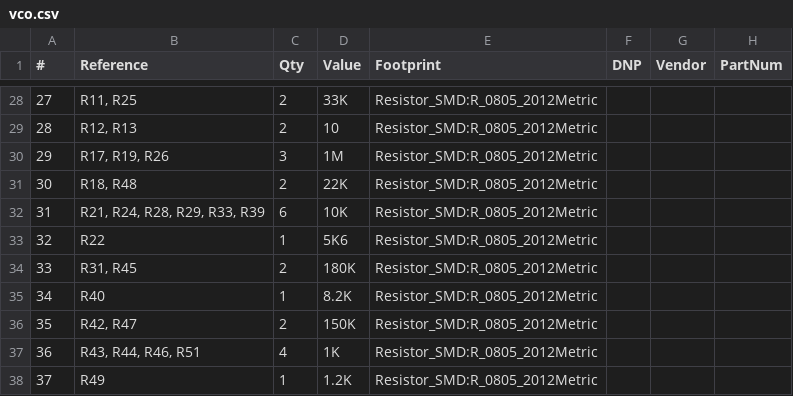
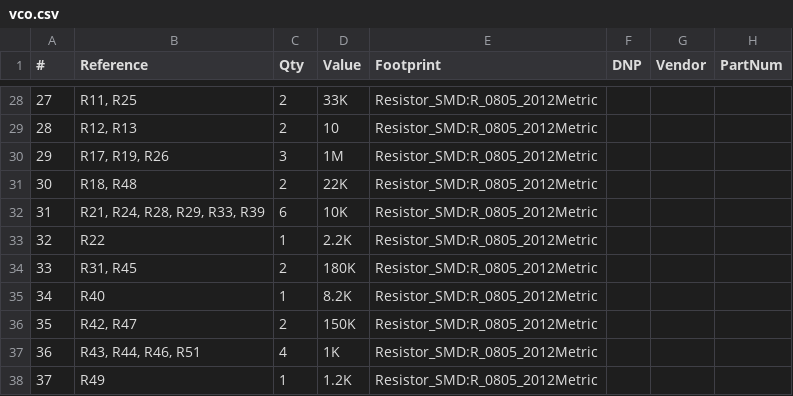
Before and after one commit to thismatters/EurorackVco, a CSV file: vco.csv, drawn as a sheet; only a part is shown, gaps mark what is left out.

Commit message:
one last resistor value

```diff
--- a/vco.csv
+++ b/vco.csv
@@ -32,3 +32,3 @@
 "31","R21, R24, R28, R29, R33, R39","6","10K","Resistor_SMD:R_0805_2012Metric","","",""
-"32","R22","1","5K6","Resistor_SMD:R_0805_2012Metric","","",""
+"32","R22","1","2.2K","Resistor_SMD:R_0805_2012Metric","","",""
 "33","R31, R45","2","180K","Resistor_SMD:R_0805_2012Metric","","",""
```
Also changed, not shown: 2 other files.
